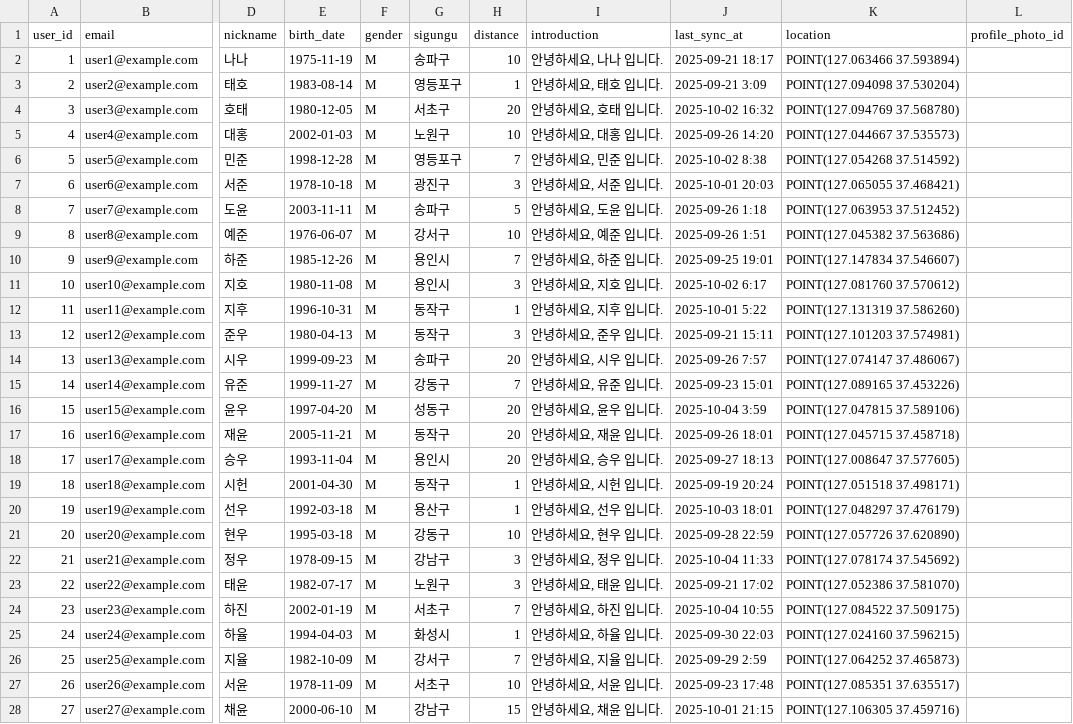
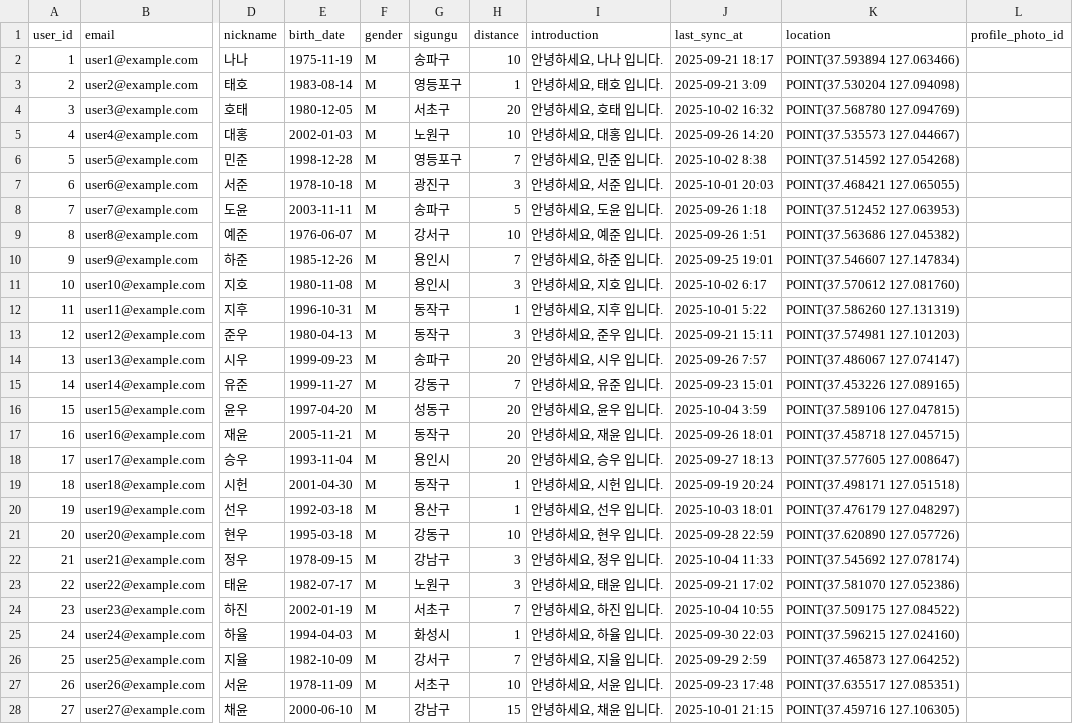
Before and after one commit to YeonTae-Mango/Mango, a CSV file: AI/Banking/users_for_entity_named_fixed_gender.csv, drawn as a sheet; only a part is shown, gaps mark what is left out; the diff covers the shown part only; the diff names each change by its address in the sheet, - before the commit and + after, or states it on an @@ line.

Commit message:
feat: 위, 경도 수정

```diff
--- a/AI/Banking/users_for_entity_named_fixed_gender.csv
+++ b/AI/Banking/users_for_entity_named_fixed_gender.csv
-K2 (location): POINT(127.063466 37.593894)
+K2 (location): POINT(37.593894 127.063466)
-K3 (location): POINT(127.094098 37.530204)
+K3 (location): POINT(37.530204 127.094098)
-K4 (location): POINT(127.094769 37.568780)
+K4 (location): POINT(37.568780 127.094769)
-K5 (location): POINT(127.044667 37.535573)
+K5 (location): POINT(37.535573 127.044667)
-K6 (location): POINT(127.054268 37.514592)
+K6 (location): POINT(37.514592 127.054268)
-K7 (location): POINT(127.065055 37.468421)
+K7 (location): POINT(37.468421 127.065055)
-K8 (location): POINT(127.063953 37.512452)
+K8 (location): POINT(37.512452 127.063953)
-K9 (location): POINT(127.045382 37.563686)
+K9 (location): POINT(37.563686 127.045382)
-K10 (location): POINT(127.147834 37.546607)
+K10 (location): POINT(37.546607 127.147834)
-K11 (location): POINT(127.081760 37.570612)
+K11 (location): POINT(37.570612 127.081760)
-K12 (location): POINT(127.131319 37.586260)
+K12 (location): POINT(37.586260 127.131319)
-K13 (location): POINT(127.101203 37.574981)
+K13 (location): POINT(37.574981 127.101203)
-K14 (location): POINT(127.074147 37.486067)
+K14 (location): POINT(37.486067 127.074147)
-K15 (location): POINT(127.089165 37.453226)
+K15 (location): POINT(37.453226 127.089165)
-K16 (location): POINT(127.047815 37.589106)
+K16 (location): POINT(37.589106 127.047815)
-K17 (location): POINT(127.045715 37.458718)
+K17 (location): POINT(37.458718 127.045715)
-K18 (location): POINT(127.008647 37.577605)
+K18 (location): POINT(37.577605 127.008647)
-K19 (location): POINT(127.051518 37.498171)
+K19 (location): POINT(37.498171 127.051518)
-K20 (location): POINT(127.048297 37.476179)
+K20 (location): POINT(37.476179 127.048297)
-K21 (location): POINT(127.057726 37.620890)
+K21 (location): POINT(37.620890 127.057726)
-K22 (location): POINT(127.078174 37.545692)
+K22 (location): POINT(37.545692 127.078174)
-K23 (location): POINT(127.052386 37.581070)
+K23 (location): POINT(37.581070 127.052386)
-K24 (location): POINT(127.084522 37.509175)
+K24 (location): POINT(37.509175 127.084522)
-K25 (location): POINT(127.024160 37.596215)
+K25 (location): POINT(37.596215 127.024160)
-K26 (location): POINT(127.064252 37.465873)
+K26 (location): POINT(37.465873 127.064252)
-K27 (location): POINT(127.085351 37.635517)
+K27 (location): POINT(37.635517 127.085351)
-K28 (location): POINT(127.106305 37.459716)
+K28 (location): POINT(37.459716 127.106305)
```
Also changed, not shown: 73 edited cells elsewhere in this file.
